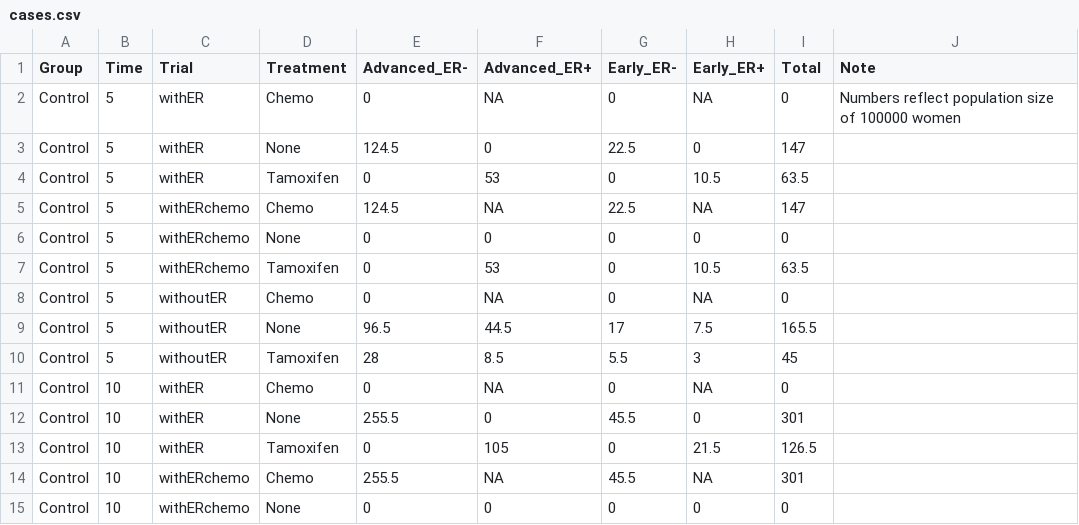
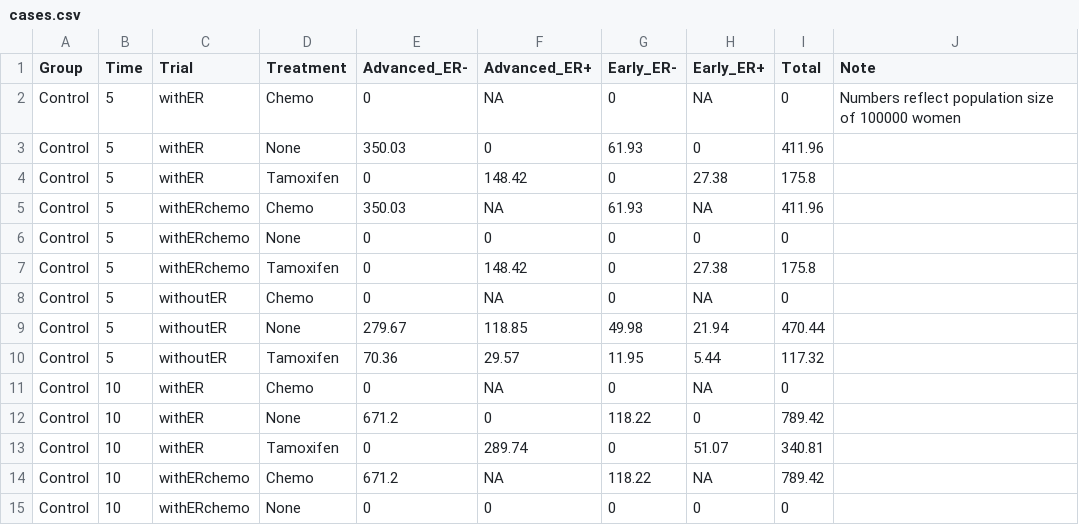
Before and after one commit to netterie/screentreatGlobal, a CSV file: examples/tza_3_chemo1cages50-69/output/cases.csv, drawn as a sheet; only a part is shown; the diff covers the shown part only.

```diff
--- a/examples/tza_3_chemo1cages50-69/output/cases.csv
+++ b/examples/tza_3_chemo1cages50-69/output/cases.csv
@@ -2,14 +2,14 @@
 "Control",5,"withER","Chemo",0,NA,0,NA,0,"Numbers reflect population size of 100000 women"
-"Control",5,"withER","None",124.5,0,22.5,0,147,""
-"Control",5,"withER","Tamoxifen",0,53,0,10.5,63.5,""
-"Control",5,"withERchemo","Chemo",124.5,NA,22.5,NA,147,""
+"Control",5,"withER","None",350.03,0,61.93,0,411.96,""
+"Control",5,"withER","Tamoxifen",0,148.42,0,27.38,175.8,""
+"Control",5,"withERchemo","Chemo",350.03,NA,61.93,NA,411.96,""
 "Control",5,"withERchemo","None",0,0,0,0,0,""
-"Control",5,"withERchemo","Tamoxifen",0,53,0,10.5,63.5,""
+"Control",5,"withERchemo","Tamoxifen",0,148.42,0,27.38,175.8,""
 "Control",5,"withoutER","Chemo",0,NA,0,NA,0,""
-"Control",5,"withoutER","None",96.5,44.5,17,7.5,165.5,""
-"Control",5,"withoutER","Tamoxifen",28,8.5,5.5,3,45,""
+"Control",5,"withoutER","None",279.67,118.85,49.98,21.94,470.44,""
+"Control",5,"withoutER","Tamoxifen",70.36,29.57,11.95,5.44,117.32,""
 "Control",10,"withER","Chemo",0,NA,0,NA,0,""
-"Control",10,"withER","None",255.5,0,45.5,0,301,""
-"Control",10,"withER","Tamoxifen",0,105,0,21.5,126.5,""
-"Control",10,"withERchemo","Chemo",255.5,NA,45.5,NA,301,""
+"Control",10,"withER","None",671.2,0,118.22,0,789.42,""
+"Control",10,"withER","Tamoxifen",0,289.74,0,51.07,340.81,""
+"Control",10,"withERchemo","Chemo",671.2,NA,118.22,NA,789.42,""
 "Control",10,"withERchemo","None",0,0,0,0,0,""
```
Also changed, not shown: 57 edited cells elsewhere in this file, examples/tza_3_chemo1/output/simpleSurvival.csv, examples/tza_3_chemo1ages30-49/output/simpleSurvival.csv, 21 other files.
